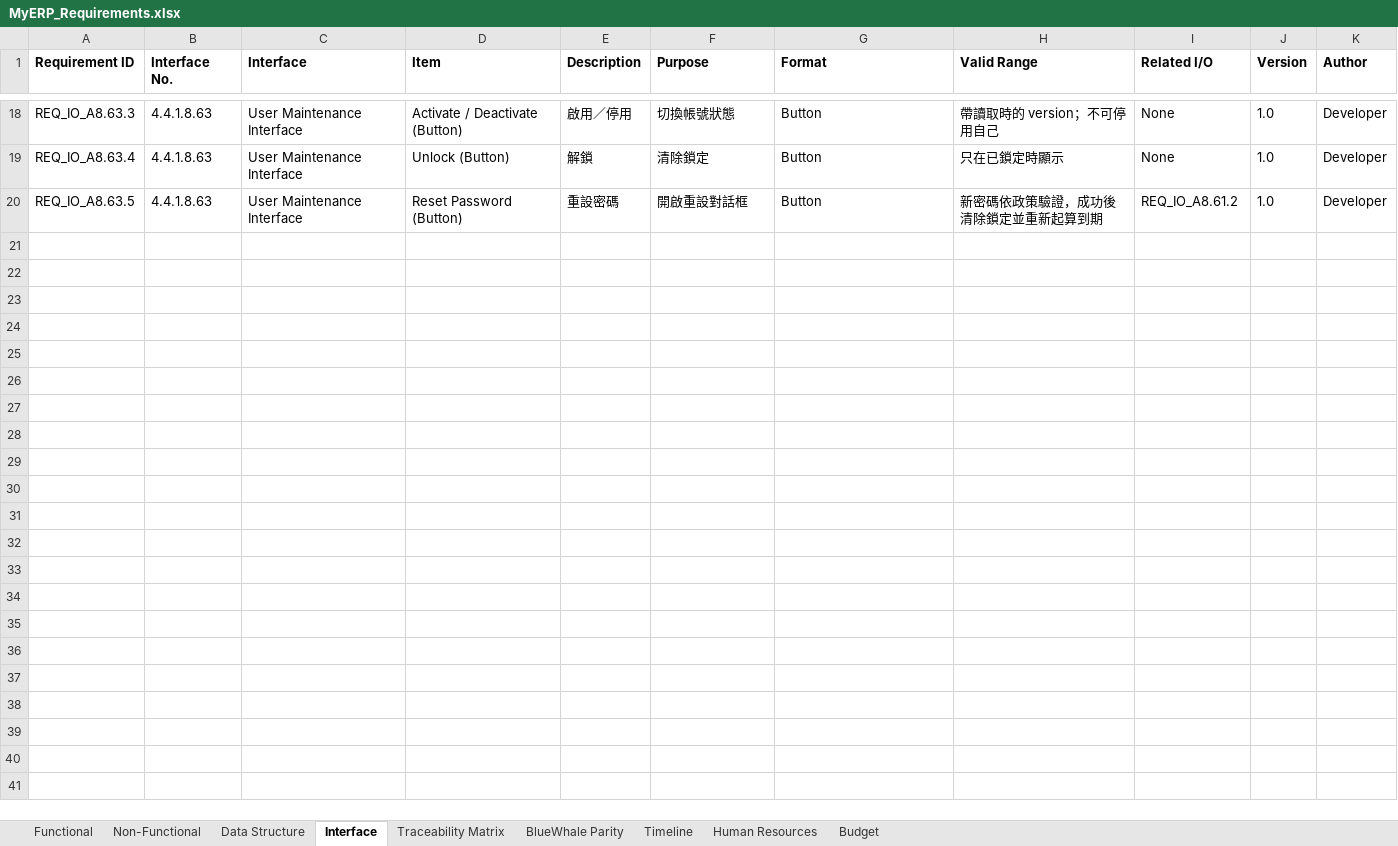
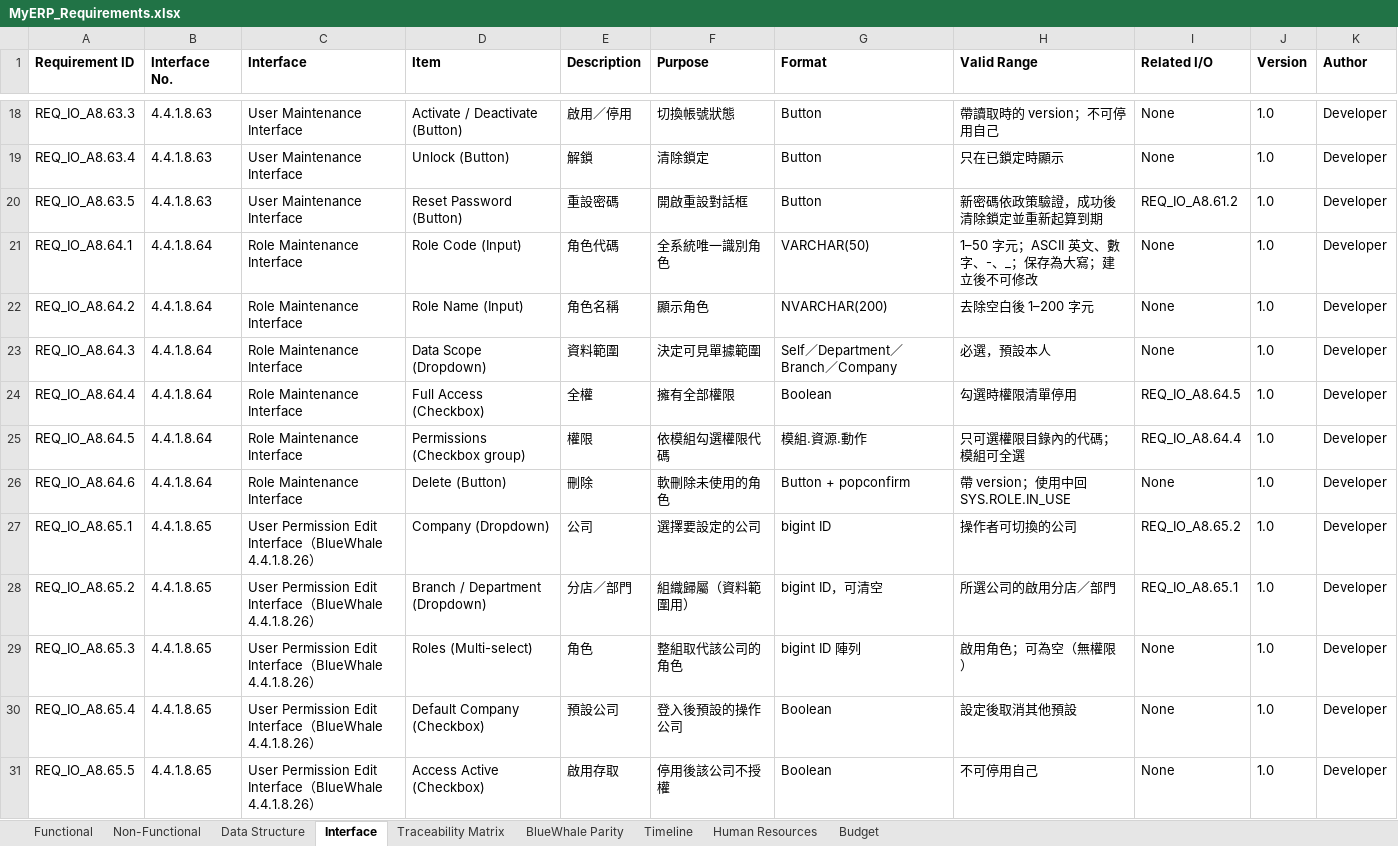
Before and after one commit to snowwhite10/MyERP, an Excel workbook: docs/99-output/MyERP_Requirements.xlsx, sheet Interface, drawn as a sheet; only a part is shown, gaps mark what is left out; values as stored, in another font and other column widths than the file's, no borders; the diff names each change by its address in the sheet, - before the commit and + after, or states it on an @@ line.

```diff
--- a/docs/99-output/MyERP_Requirements.xlsx (sheet Interface)
+++ b/docs/99-output/MyERP_Requirements.xlsx (sheet Interface)
+row 21: REQ_IO_A8.64.1 | 4.4.1.8.64 | Role Maintenance Interface | Role Code (Input) | 角色代碼 | 全系統唯一識別角色 | VARCHAR(50) | 1–50 字元；ASCII 英文、數字、-、_；保存為大寫；建立後不可修改 | None | 1.0 | Developer
+row 22: REQ_IO_A8.64.2 | 4.4.1.8.64 | Role Maintenance Interface | Role Name (Input) | 角色名稱 | 顯示角色 | NVARCHAR(200) | 去除空白後 1–200 字元 | None | 1.0 | Developer
+row 23: REQ_IO_A8.64.3 | 4.4.1.8.64 | Role Maintenance Interface | Data Scope (Dropdown) | 資料範圍 | 決定可見單據範圍 | Self／Department／Branch／Company | 必選，預設本人 | None | 1.0 | Developer
+row 24: REQ_IO_A8.64.4 | 4.4.1.8.64 | Role Maintenance Interface | Full Access (Checkbox) | 全權 | 擁有全部權限 | Boolean | 勾選時權限清單停用 | REQ_IO_A8.64.5 | 1.0 | Developer
+row 25: REQ_IO_A8.64.5 | 4.4.1.8.64 | Role Maintenance Interface | Permissions (Checkbox group) | 權限 | 依模組勾選權限代碼 | 模組.資源.動作 | 只可選權限目錄內的代碼；模組可全選 | REQ_IO_A8.64.4 | 1.0 | Developer
+row 26: REQ_IO_A8.64.6 | 4.4.1.8.64 | Role Maintenance Interface | Delete (Button) | 刪除 | 軟刪除未使用的角色 | Button + popconfirm | 帶 version；使用中回 SYS.ROLE.IN_USE | None | 1.0 | Developer
+row 27: REQ_IO_A8.65.1 | 4.4.1.8.65 | User Permission Edit Interface（BlueWhale 4.4.1.8.26） | Company (Dropdown) | 公司 | 選擇要設定的公司 | bigint ID | 操作者可切換的公司 | REQ_IO_A8.65.2 | 1.0 | Developer
+row 28: REQ_IO_A8.65.2 | 4.4.1.8.65 | User Permission Edit Interface（BlueWhale 4.4.1.8.26） | Branch / Department (Dropdown) | 分店／部門 | 組織歸屬（資料範圍用） | bigint ID，可清空 | 所選公司的啟用分店／部門 | REQ_IO_A8.65.1 | 1.0 | Developer
+row 29: REQ_IO_A8.65.3 | 4.4.1.8.65 | User Permission Edit Interface（BlueWhale 4.4.1.8.26） | Roles (Multi-select) | 角色 | 整組取代該公司的角色 | bigint ID 陣列 | 啟用角色；可為空（無權限） | None | 1.0 | Developer
+row 30: REQ_IO_A8.65.4 | 4.4.1.8.65 | User Permission Edit Interface（BlueWhale 4.4.1.8.26） | Default Company (Checkbox) | 預設公司 | 登入後預設的操作公司 | Boolean | 設定後取消其他預設 | None | 1.0 | Developer
+row 31: REQ_IO_A8.65.5 | 4.4.1.8.65 | User Permission Edit Interface（BlueWhale 4.4.1.8.26） | Access Active (Checkbox) | 啟用存取 | 停用後該公司不授權 | Boolean | 不可停用自己 | None | 1.0 | Developer
```
Also changed, not shown: sheet Functional, sheet Traceability Matrix, sheet Non-Functional, sheet Data Structure, 16 other files.
